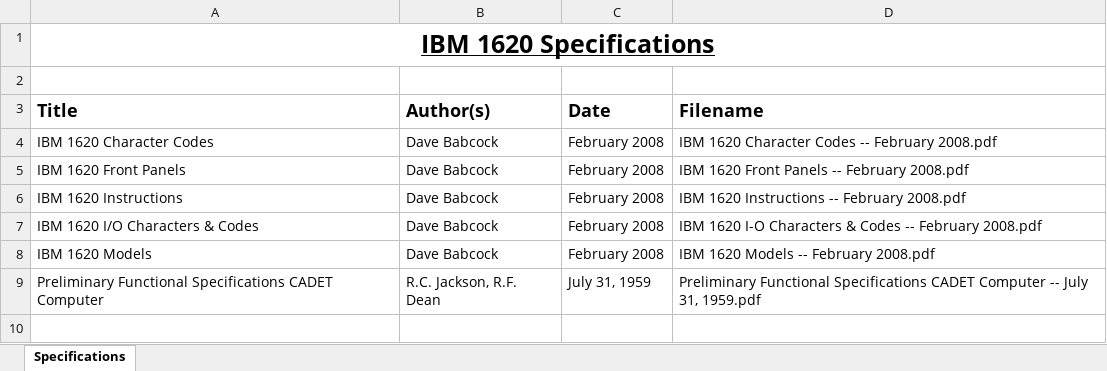
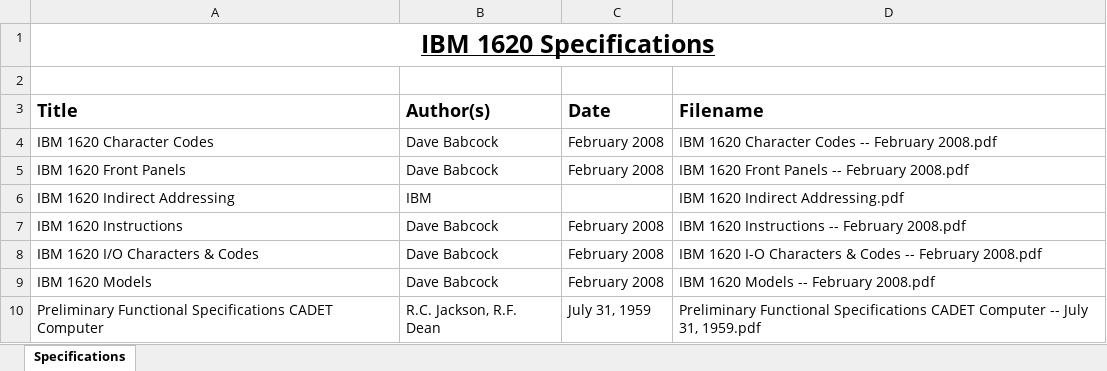
Before and after one commit to pkimpel/IBM1620-Archive, an Excel workbook: Documents/Specifications/Specifications.xlsm, sheet Specifications, drawn as a sheet; values as stored, in another font and other column widths than the file's, no borders; charts and pictures not drawn; the diff names each change by its address in the sheet, - before the commit and + after, or states it on an @@ line.

Commit message:
Added more books, manuals, and specification.

```diff
--- a/Documents/Specifications/Specifications.xlsm (sheet Specifications)
+++ b/Documents/Specifications/Specifications.xlsm (sheet Specifications)
+row 6: IBM 1620 Indirect Addressing | IBM |  | IBM 1620 Indirect Addressing.pdf
```
Also changed, not shown: Documents/Books/Books.xlsm, Documents/Manuals/Manuals.xlsm, 3 other files.
